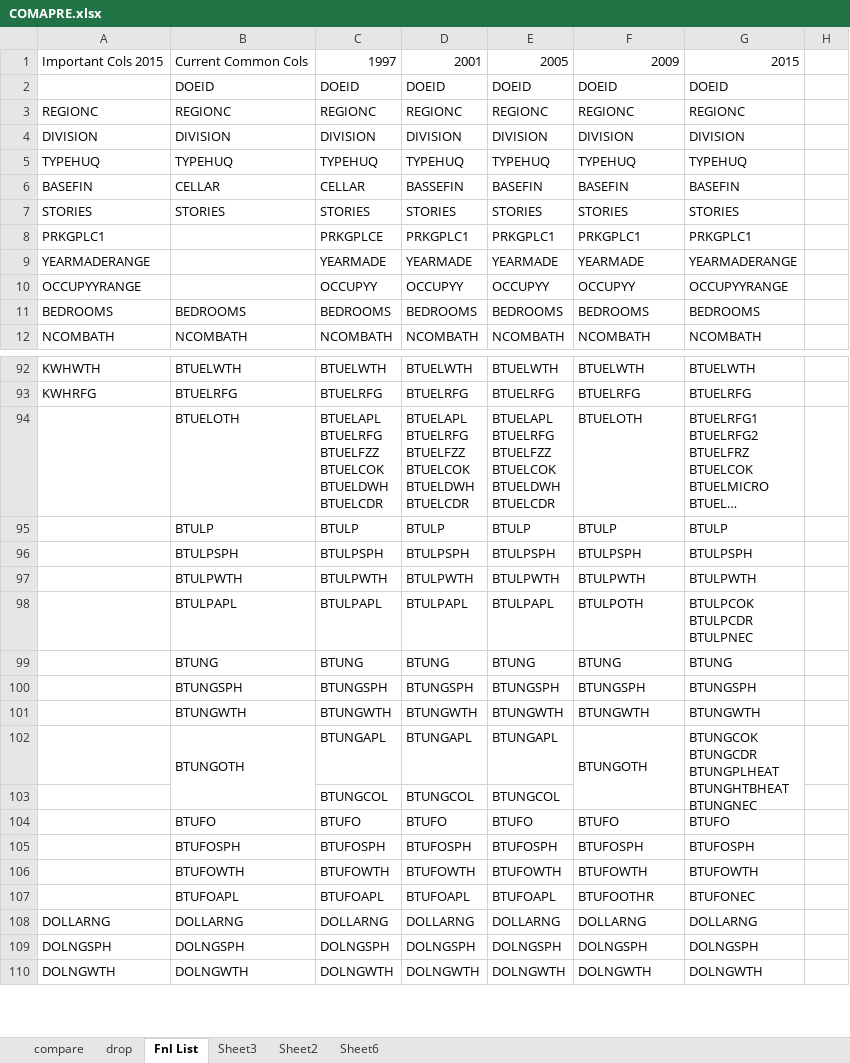
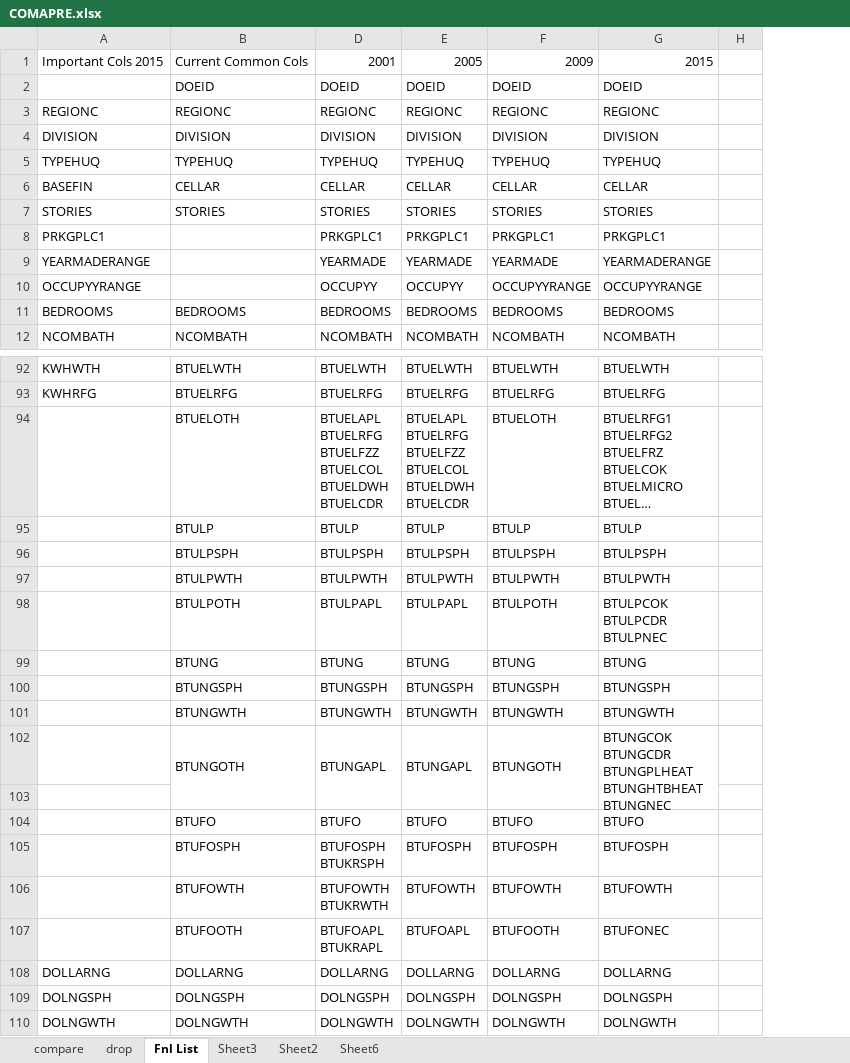
Before and after one commit to sigmanudude/ResidentialEnergyPrediction, an Excel workbook: dataforfinalproject/RawDataFiles/Codebooks/COMAPRE.xlsx, sheet Fnl List, drawn as a sheet; only a part is shown, gaps mark what is left out; long unchanged cells end in …; values as stored, in another font and other column widths than the file's, no cell formats; ↵ is a line break in a cell; the diff covers the shown part only; the diff names each change by its address in the sheet, - before the commit and + after, or states it on an @@ line.

```diff
--- a/dataforfinalproject/RawDataFiles/Codebooks/COMAPRE.xlsx (sheet Fnl List)
+++ b/dataforfinalproject/RawDataFiles/Codebooks/COMAPRE.xlsx (sheet Fnl List)
@@ column C hidden, rows 1-12: 1997 | DOEID | REGIONC | DIVISION | TYPEHUQ | CELLAR | STORIES | PRKGPLCE | YEARMADE | OCCUPYY | BEDROOMS | NCOMBATH; rows 92-110: BTUELWTH | BTUELRFG | BTUELAPL ↵ BTUELRFG ↵ BTUELFZZ ↵ BTUELCOK ↵ BTUELDWH ↵ BTUELCDR | BTULP | BTULPSPH | BTULPWTH | BTULPAPL | BTUNG | BTUNGSPH | BTUNGWTH | BTUNGAPL | BTUNGCOL | BTUFO | BTUFOSPH | BTUFOWTH | BTUFOAPL | DOLLARNG | DOLNGSPH | DOLNGWTH @@
-D6: BASSEFIN
+D6: CELLAR
-E6: BASEFIN
+E6: CELLAR
-F6: BASEFIN
+F6: CELLAR
-G6: BASEFIN
+G6: CELLAR
-F10: OCCUPYY
+F10: OCCUPYYRANGE
-D94: …BTUELRFG ↵ BTUELFZZ ↵ BTUELCOK ↵ BTUELDWH ↵ BTUELCDR
+D94: …BTUELRFG ↵ BTUELFZZ ↵ BTUELCOL ↵ BTUELDWH ↵ BTUELCDR
-E94: …BTUELRFG ↵ BTUELFZZ ↵ BTUELCOK ↵ BTUELDWH ↵ BTUELCDR
+E94: …BTUELRFG ↵ BTUELFZZ ↵ BTUELCOL ↵ BTUELDWH ↵ BTUELCDR
-B98: BTULPAPL
+B98: BTULPOTH
+D102:D103 merged
+E102:E103 merged
-row 103:  |  | BTUNGCOL | BTUNGCOL | BTUNGCOL
+row 103: (empty)
-D105: BTUFOSPH
+D105: BTUFOSPH ↵ BTUKRSPH
-D106: BTUFOWTH
+D106: BTUFOWTH ↵ BTUKRWTH
-B107: BTUFOAPL
+B107: BTUFOOTH
-D107: BTUFOAPL
+D107: BTUFOAPL ↵ BTUKRAPL
-F107: BTUFOOTHR
+F107: BTUFOOTH
```
Also changed, not shown: 30 edited cells elsewhere in this sheet, sheet Sheet6, cell formats, dataforfinalproject/RawDataFiles/Codebooks/Codebook_allyears.xlsx, 10 other files.
